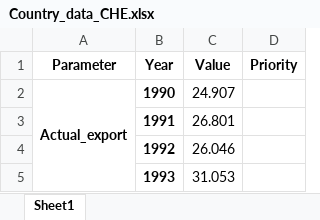
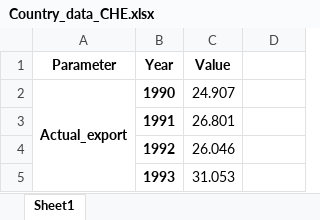
Before and after one commit to irm-codebase/RESTORE, an Excel workbook: data/parsed/elec/Country_data_CHE.xlsx, sheet Sheet1, drawn as a sheet; only a part is shown; values as stored, in another font and other column widths than the file's, no borders; the diff names each change by its address in the sheet, - before the commit and + after, or states it on an @@ line.

```diff
--- a/data/parsed/elec/Country_data_CHE.xlsx (sheet Sheet1)
+++ b/data/parsed/elec/Country_data_CHE.xlsx (sheet Sheet1)
-D1: Priority
+D1: (empty)
```
Also changed, not shown: 6 other files.
